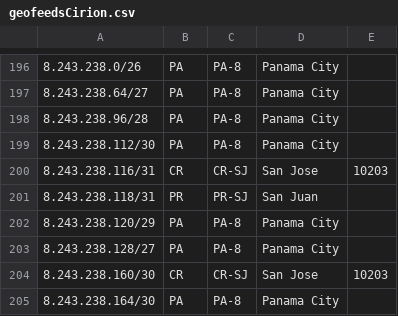
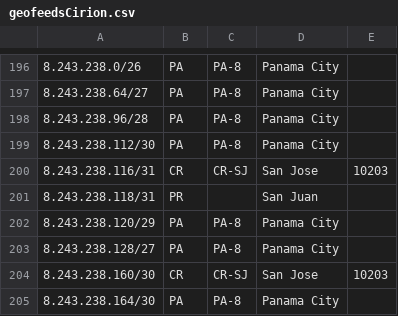
Before and after one commit to lumenlat/Geofeeds_Cirion, a CSV file: geofeedsCirion.csv, drawn as a sheet; only a part is shown, gaps mark what is left out.

Commit message:
Update geofeedsCirion.csv
Actualizando Puerto Rico

```diff
--- a/geofeedsCirion.csv
+++ b/geofeedsCirion.csv
@@ -200,3 +200,3 @@
 8.243.238.116/31,CR,CR-SJ,San Jose,10203
-8.243.238.118/31,PR,PR-SJ,San Juan,
+8.243.238.118/31,PR,,San Juan,
 8.243.238.120/29,PA,PA-8,Panama City,
```
